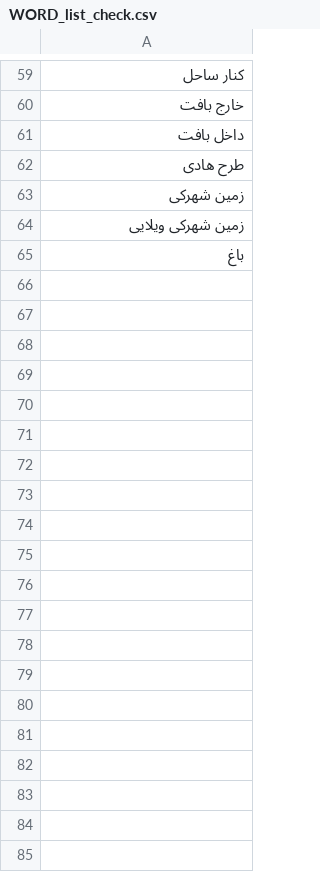
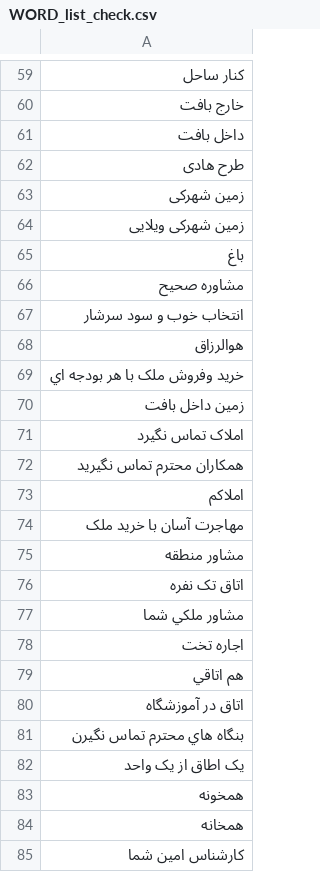
Before and after one commit to mahdi0shamlou/divar_scraper_python, a CSV file: Files/WORD_list_check.csv, drawn as a sheet; only a part is shown, gaps mark what is left out; the diff covers the shown part only; the diff names each change by its address in the sheet, - before the commit and + after, or states it on an @@ line.

Commit message:
add new word for check list

```diff
--- a/Files/WORD_list_check.csv
+++ b/Files/WORD_list_check.csv
+row 66: مشاوره صحيح
+row 67: انتخاب خوب و سود سرشار
+row 68: هوالرزاق
+row 69: خريد وفروش ملک با هر بودجه اي
+row 70: زمين داخل بافت
+row 71: املاک تماس نگيرد
+row 72: همکاران محترم تماس نگيريد
+row 73: املاکم
+row 74: مهاجرت آسان با خريد ملک
+row 75: مشاور منطقه
+row 76: اتاق تک نفره
+row 77: مشاور ملکي شما
+row 78: اجاره تخت
+row 79: هم اتاقي
+row 80: اتاق در آموزشگاه
+row 81: بنگاه هاي محترم تماس نگيرن
+row 82: يک اطاق از يک واحد
+row 83: همخونه
+row 84: همخانه
+row 85: کارشناس امين شما
```
Also changed, not shown: 136 added rows elsewhere in this file, 2 other files.
